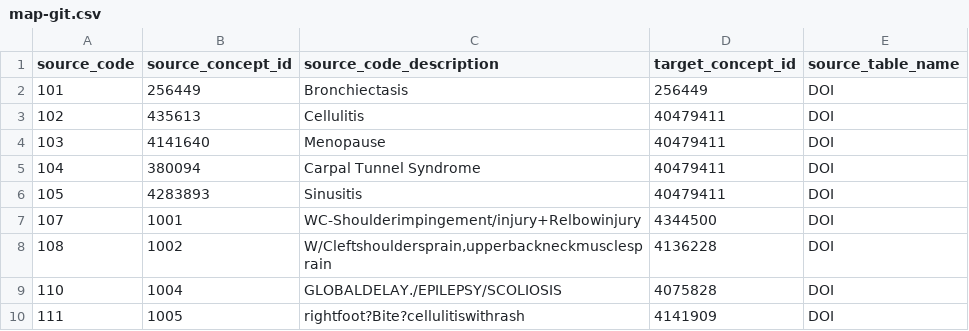
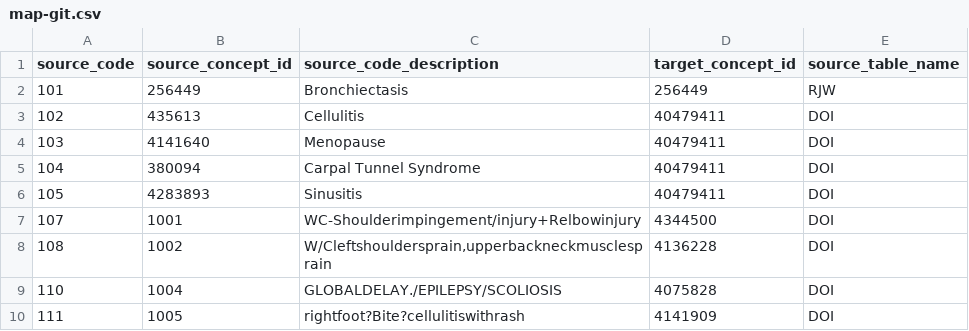
Before and after one commit to roger-secure/mappings, a CSV file: map-git.csv, drawn as a sheet.

Commit message:
Update map-git.csv
added RJW

```diff
--- a/map-git.csv
+++ b/map-git.csv
@@ -1,3 +1,3 @@
 source_code,source_concept_id,source_code_description,target_concept_id,source_table_name
-101,256449,Bronchiectasis,256449,DOI
+101,256449,Bronchiectasis,256449,RJW
 102,435613,Cellulitis,40479411,DOI
```
